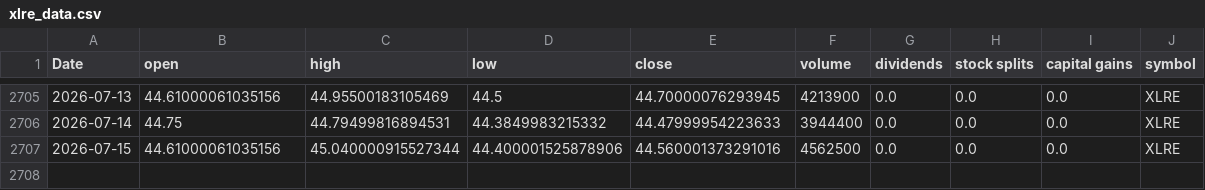
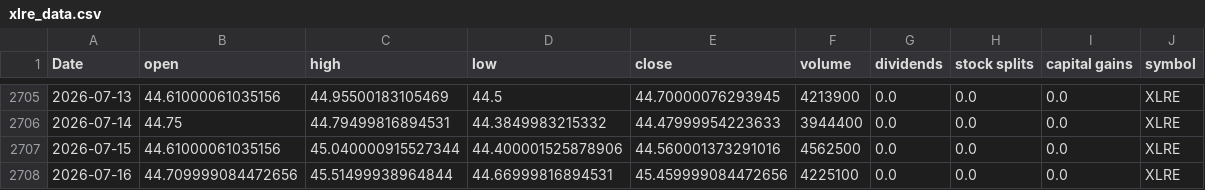
Before and after one commit to Akishai18/Market-Regime, a CSV file: data/sectors/xlre_data.csv, drawn as a sheet; only a part is shown, gaps mark what is left out; the diff names each change by its address in the sheet, - before the commit and + after, or states it on an @@ line.

```diff
--- a/data/sectors/xlre_data.csv
+++ b/data/sectors/xlre_data.csv
+row 2708: 2026-07-16 | 44.709999084472656 | 45.51499938964844 | 44.66999816894531 | 45.459999084472656 | 4225100 | 0.0 | 0.0 | 0.0 | XLRE
```
Also changed, not shown: data/sectors/xlb_data.csv, data/sectors/xle_data.csv, 45 other files.
